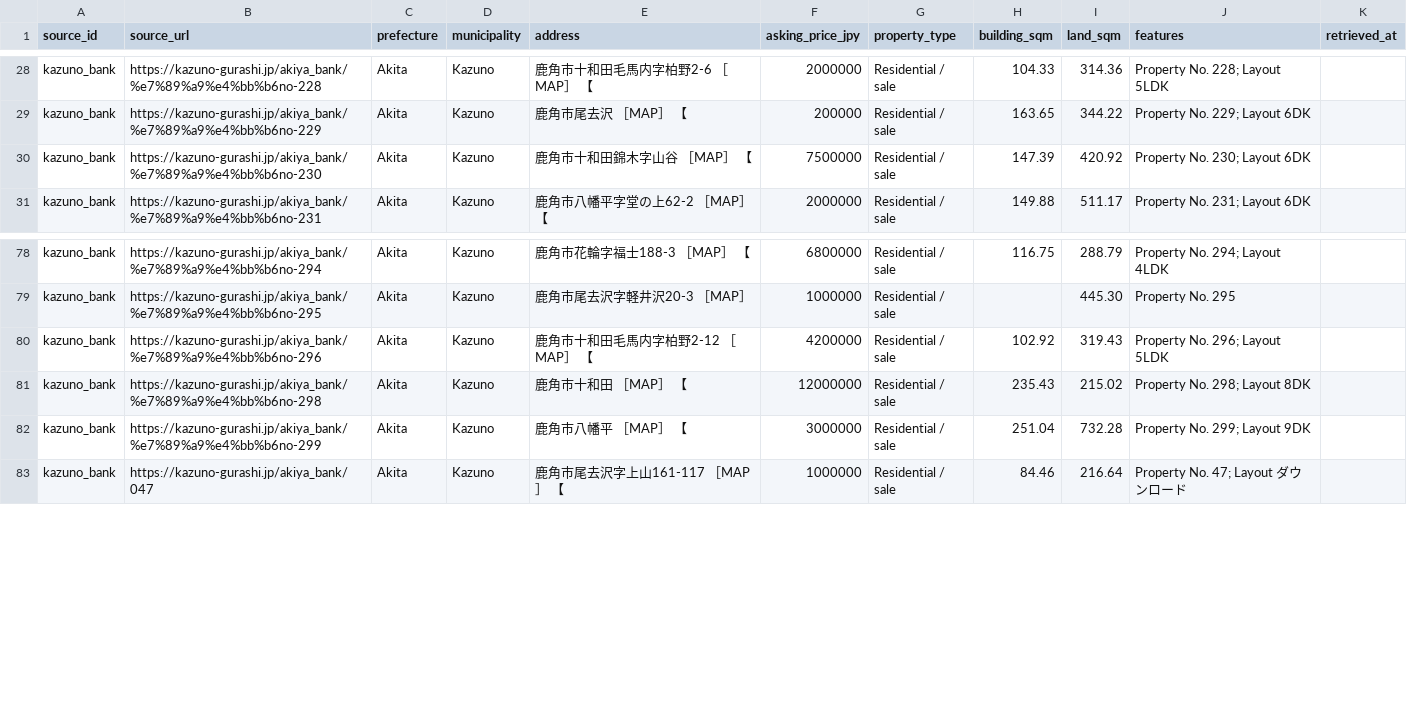
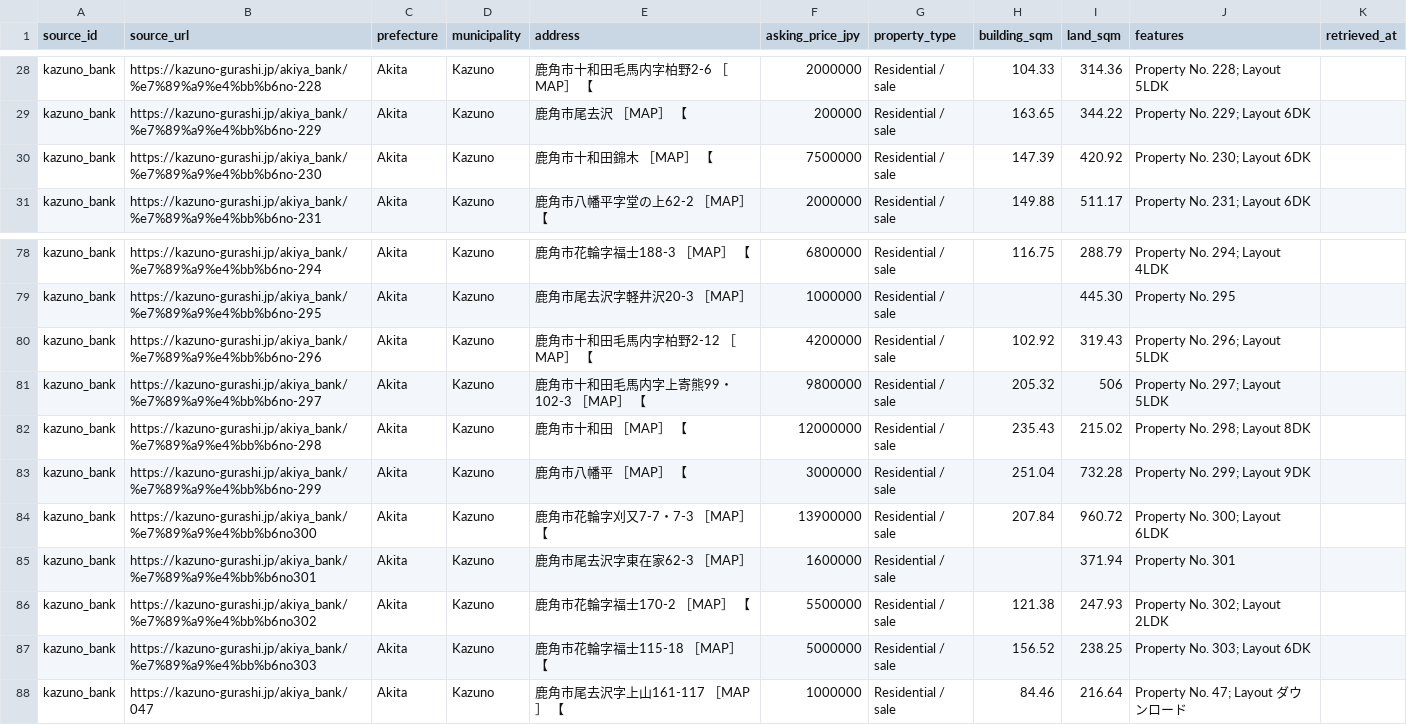
Before and after one commit to reokobayashi0620/tohoku-lodging-sales-ai, a CSV file: akiya_content_engine/data/discovered_listings_kazuno.csv, drawn as a sheet; only a part is shown, gaps mark what is left out.

```diff
--- a/akiya_content_engine/data/discovered_listings_kazuno.csv
+++ b/akiya_content_engine/data/discovered_listings_kazuno.csv
@@ -29,3 +29,3 @@ kazuno_bank,https://kazuno-gurashi.jp/akiya_bank/%e7%89%a9%e4%bb%b6no-228,Akita,
 kazuno_bank,https://kazuno-gurashi.jp/akiya_bank/%e7%89%a9%e4%bb%b6no-229,Akita,Kazuno,鹿角市尾去沢 ［MAP］ 【,200000,Residential / sale,163.65,344.22,Property No. 229; Layout 6DK,
-kazuno_bank,https://kazuno-gurashi.jp/akiya_bank/%e7%89%a9%e4%bb%b6no-230,Akita,Kazuno,鹿角市十和田錦木字山谷 ［MAP］ 【,7500000,Residential / sale,147.39,420.92,Property No. 230; Layout 6DK,
+kazuno_bank,https://kazuno-gurashi.jp/akiya_bank/%e7%89%a9%e4%bb%b6no-230,Akita,Kazuno,鹿角市十和田錦木 ［MAP］ 【,7500000,Residential / sale,147.39,420.92,Property No. 230; Layout 6DK,
 kazuno_bank,https://kazuno-gurashi.jp/akiya_bank/%e7%89%a9%e4%bb%b6no-231,Akita,Kazuno,鹿角市八幡平字堂の上62-2 ［MAP］ 【,2000000,Residential / sale,149.88,511.17,Property No. 231; Layout 6DK,
@@ -80,4 +80,9 @@ kazuno_bank,https://kazuno-gurashi.jp/akiya_bank/%e7%89%a9%e4%bb%b6no-295,Akita,
 kazuno_bank,https://kazuno-gurashi.jp/akiya_bank/%e7%89%a9%e4%bb%b6no-296,Akita,Kazuno,鹿角市十和田毛馬内字柏野2-12 ［MAP］ 【,4200000,Residential / sale,102.92,319.43,Property No. 296; Layout 5LDK,
+kazuno_bank,https://kazuno-gurashi.jp/akiya_bank/%e7%89%a9%e4%bb%b6no-297,Akita,Kazuno,鹿角市十和田毛馬内字上寄熊99・102-3 ［MAP］ 【,9800000,Residential / sale,205.32,506,Property No. 297; Layout 5LDK,
 kazuno_bank,https://kazuno-gurashi.jp/akiya_bank/%e7%89%a9%e4%bb%b6no-298,Akita,Kazuno,鹿角市十和田 ［MAP］ 【,12000000,Residential / sale,235.43,215.02,Property No. 298; Layout 8DK,
 kazuno_bank,https://kazuno-gurashi.jp/akiya_bank/%e7%89%a9%e4%bb%b6no-299,Akita,Kazuno,鹿角市八幡平 ［MAP］ 【,3000000,Residential / sale,251.04,732.28,Property No. 299; Layout 9DK,
+kazuno_bank,https://kazuno-gurashi.jp/akiya_bank/%e7%89%a9%e4%bb%b6no300,Akita,Kazuno,鹿角市花輪字刈又7-7・7-3 ［MAP］ 【,13900000,Residential / sale,207.84,960.72,Property No. 300; Layout 6LDK,
+kazuno_bank,https://kazuno-gurashi.jp/akiya_bank/%e7%89%a9%e4%bb%b6no301,Akita,Kazuno,鹿角市尾去沢字東在家62-3 ［MAP］,1600000,Residential / sale,,371.94,Property No. 301,
+kazuno_bank,https://kazuno-gurashi.jp/akiya_bank/%e7%89%a9%e4%bb%b6no302,Akita,Kazuno,鹿角市花輪字福士170-2 ［MAP］ 【,5500000,Residential / sale,121.38,247.93,Property No. 302; Layout 2LDK,
+kazuno_bank,https://kazuno-gurashi.jp/akiya_bank/%e7%89%a9%e4%bb%b6no303,Akita,Kazuno,鹿角市花輪字福士115-18 ［MAP］ 【,5000000,Residential / sale,156.52,238.25,Property No. 303; Layout 6DK,
 kazuno_bank,https://kazuno-gurashi.jp/akiya_bank/047,Akita,Kazuno,鹿角市尾去沢字上山161-117 ［MAP］ 【,1000000,Residential / sale,84.46,216.64,Property No. 47; Layout ダウンロード,
```
Also changed, not shown: akiya_content_engine/data/akiya_content_candidates.csv, akiya_content_engine/data/discovered_listings.csv, 20 other files.
